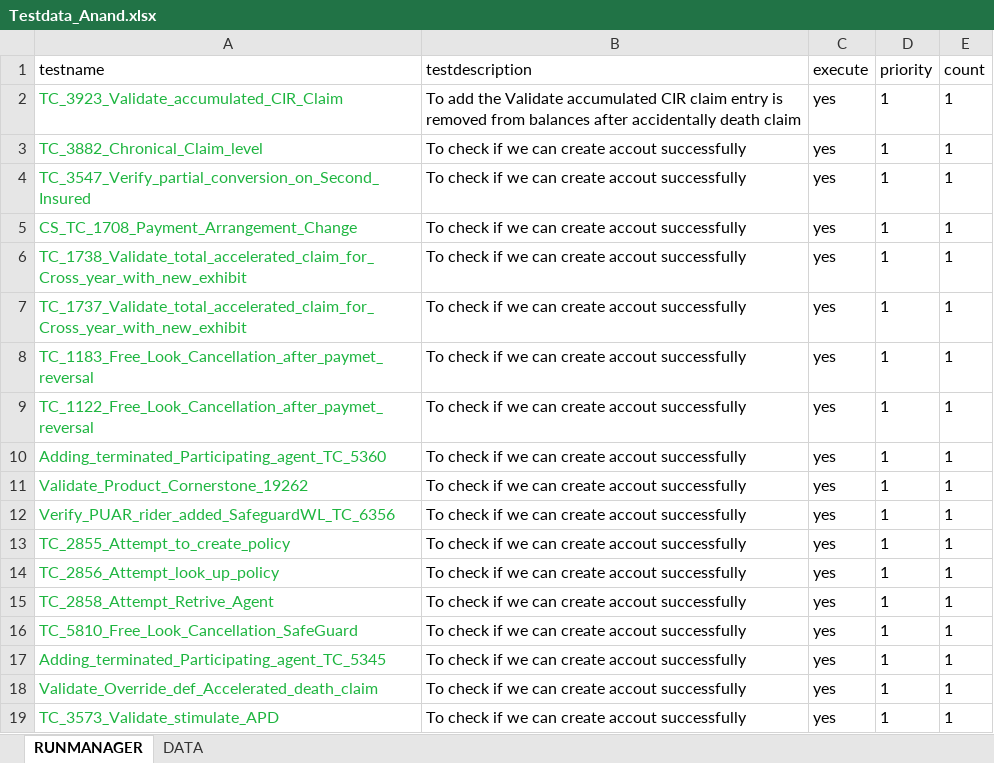
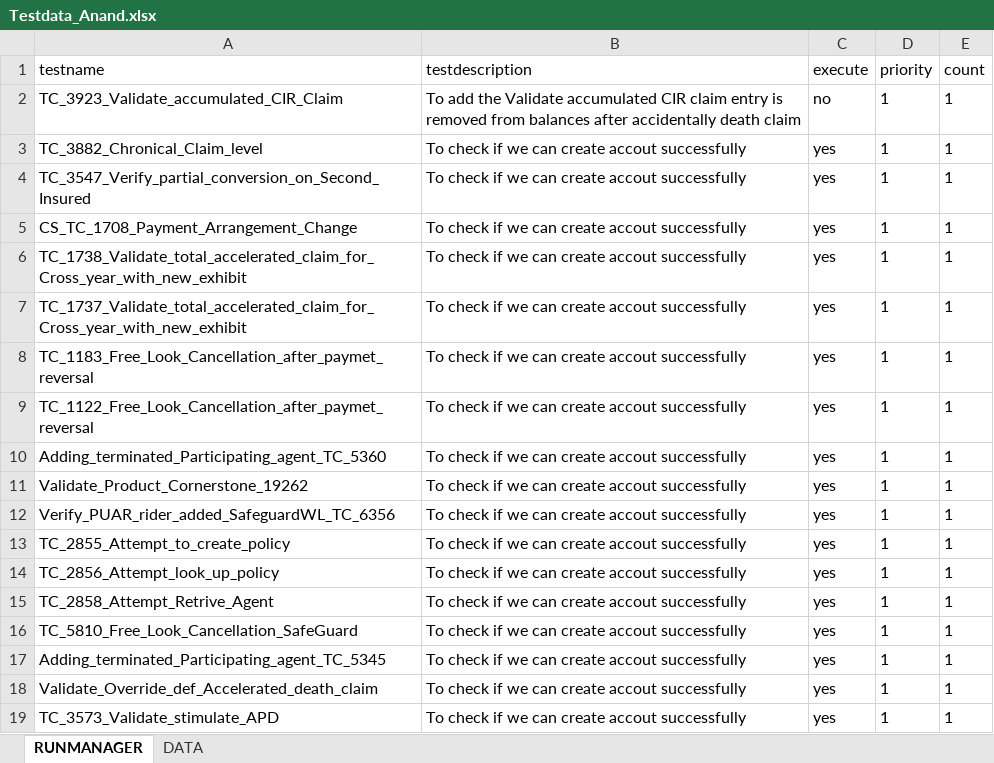
Before and after one commit to ShashidharSs/myEducationBoard, an Excel workbook: src/assets/js/Testdata_Anand.xlsx, sheet RUNMANAGER, drawn as a sheet; values as stored, in another font and other column widths than the file's, no borders; the diff names each change by its address in the sheet, - before the commit and + after, or states it on an @@ line.

Commit message:
Updated Github repo

```diff
--- a/src/assets/js/Testdata_Anand.xlsx (sheet RUNMANAGER)
+++ b/src/assets/js/Testdata_Anand.xlsx (sheet RUNMANAGER)
-A2:A19 text colour: #1EB540
+A2:A19 text colour: black
-C2 (execute): yes
+C2 (execute): no
```
Also changed, not shown: sheet DATA.
